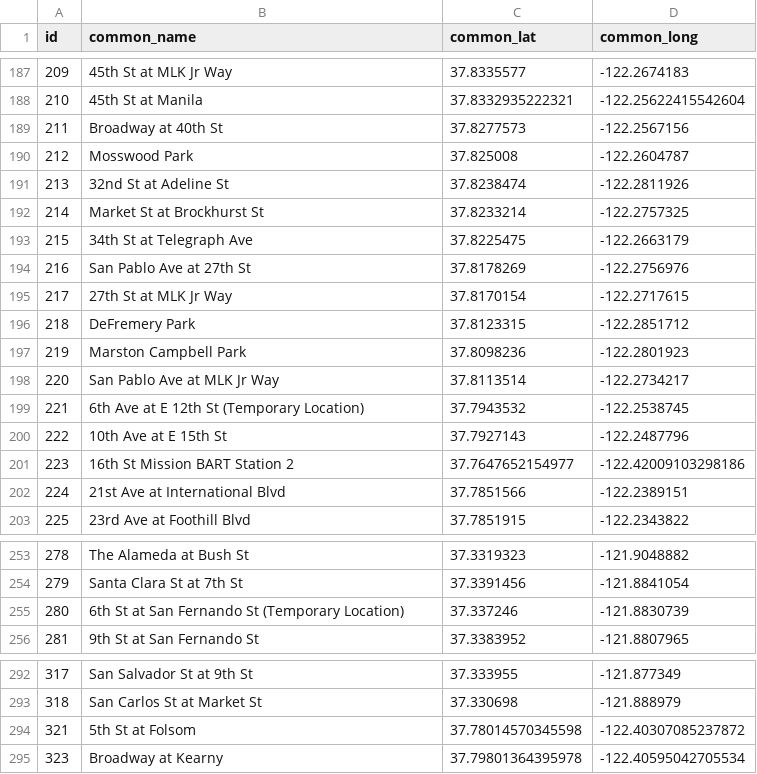
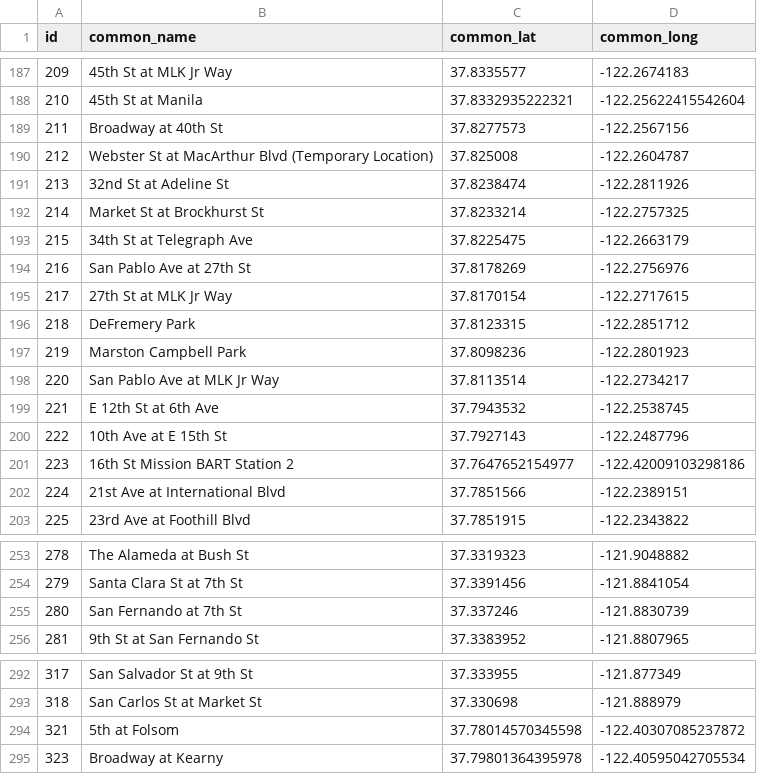
Before and after one commit to FredrickMMartin/Data_exploration_with_Python, a CSV file: Dfs/stations_df.csv (was stations_df.csv), drawn as a sheet; only a part is shown, gaps mark what is left out; the diff covers the shown part only.

```diff
--- a/stations_df.csv
+++ b/Dfs/stations_df.csv
@@ -189,3 +189,3 @@ id,common_name,common_lat,common_long
 211,Broadway at 40th St,37.8277573,-122.2567156
-212,Mosswood Park,37.825008,-122.2604787
+212,Webster St at MacArthur Blvd (Temporary Location),37.825008,-122.2604787
 213,32nd St at Adeline St,37.8238474,-122.2811926
@@ -198,3 +198,3 @@ id,common_name,common_lat,common_long
 220,San Pablo Ave at MLK Jr Way,37.8113514,-122.2734217
-221,6th Ave at E 12th St (Temporary Location),37.7943532,-122.2538745
+221,E 12th St at 6th Ave,37.7943532,-122.2538745
 222,10th Ave at E 15th St,37.7927143,-122.2487796
@@ -254,3 +254,3 @@ id,common_name,common_lat,common_long
 279,Santa Clara St at 7th St,37.3391456,-121.8841054
-280,6th St at San Fernando St (Temporary Location),37.337246,-121.8830739
+280,San Fernando at 7th St,37.337246,-121.8830739
 281,9th St at San Fernando St,37.3383952,-121.8807965
@@ -293,3 +293,3 @@ id,common_name,common_lat,common_long
 318,San Carlos St at Market St,37.330698,-121.888979
-321,5th St at Folsom,37.78014570345598,-122.40307085237872
+321,5th at Folsom,37.78014570345598,-122.40307085237872
 323,Broadway at Kearny,37.79801364395978,-122.40595042705534
```
Also changed, not shown: 5 edited cells elsewhere in this file, 7 other files.
